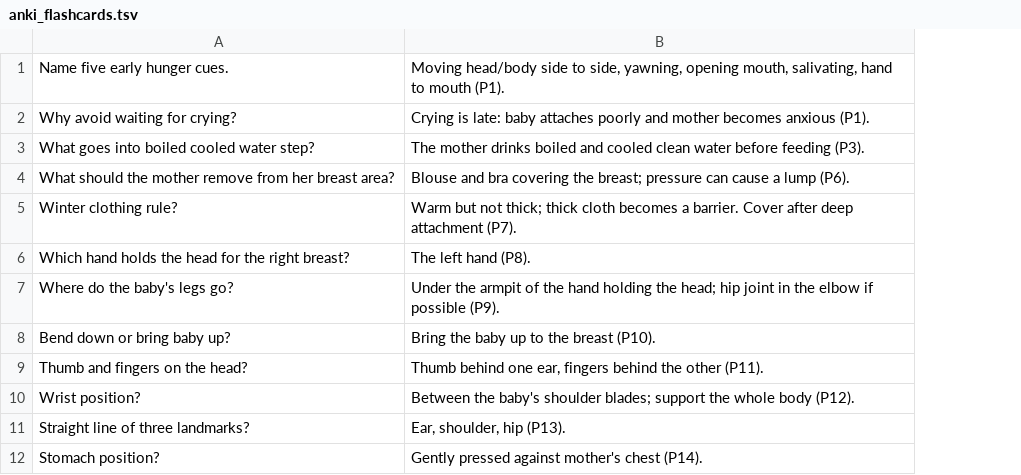
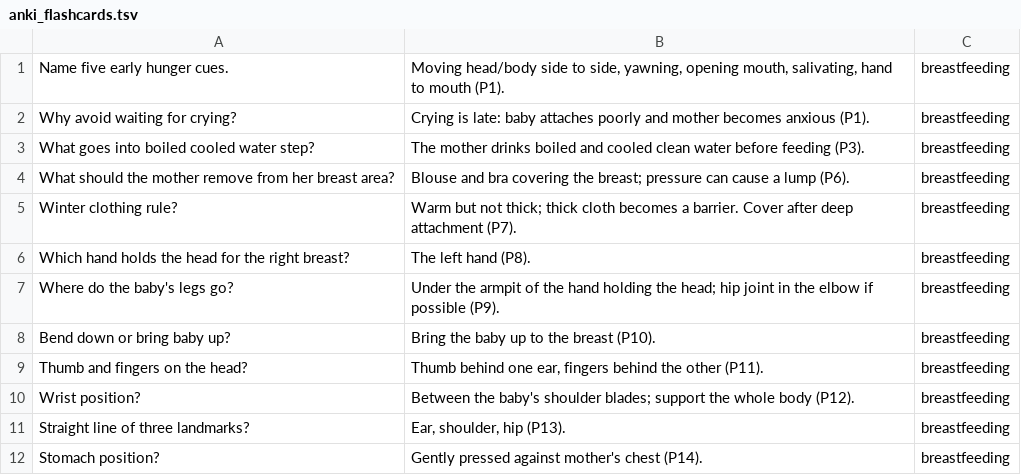
Before and after one commit to vikramsakaleshpurkumar-byte/Vikkypaedia-Breastfeeding-Counselling, a TSV file: anki_flashcards.tsv, drawn as a sheet; only a part is shown; the diff names each change by its address in the sheet, - before the commit and + after, or states it on an @@ line.

```diff
--- a/anki_flashcards.tsv
+++ b/anki_flashcards.tsv
+column C, rows 1-12: all breastfeeding
```
Also changed, not shown: 23 other files.
